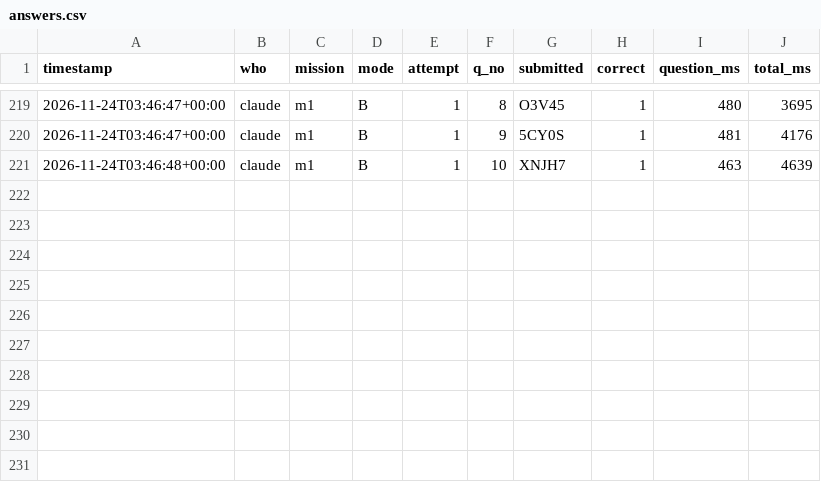
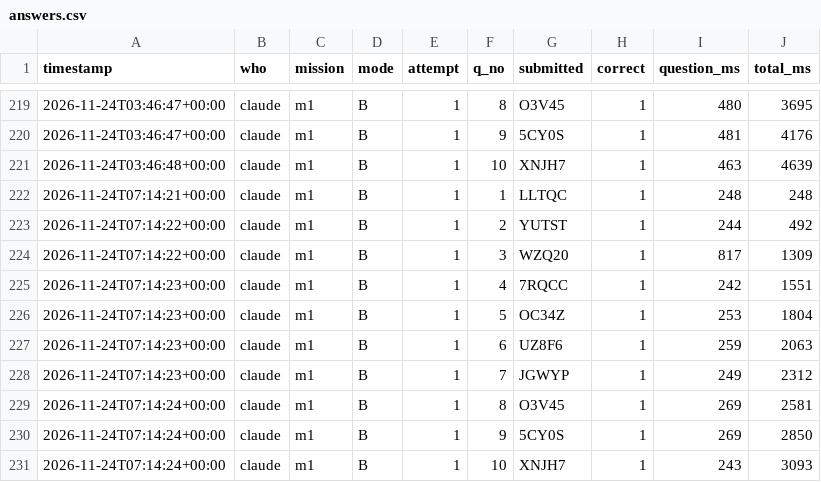
Before and after one commit to ineverusedai/1-AI-, a CSV file: results/answers.csv, drawn as a sheet; only a part is shown, gaps mark what is left out; the diff names each change by its address in the sheet, - before the commit and + after, or states it on an @@ line.

```diff
--- a/results/answers.csv
+++ b/results/answers.csv
+row 222: 2026-11-24T07:14:21+00:00 | claude | m1 | B | 1 | 1 | LLTQC | 1 | 248 | 248
+row 223: 2026-11-24T07:14:22+00:00 | claude | m1 | B | 1 | 2 | YUTST | 1 | 244 | 492
+row 224: 2026-11-24T07:14:22+00:00 | claude | m1 | B | 1 | 3 | WZQ20 | 1 | 817 | 1309
+row 225: 2026-11-24T07:14:23+00:00 | claude | m1 | B | 1 | 4 | 7RQCC | 1 | 242 | 1551
+row 226: 2026-11-24T07:14:23+00:00 | claude | m1 | B | 1 | 5 | OC34Z | 1 | 253 | 1804
+row 227: 2026-11-24T07:14:23+00:00 | claude | m1 | B | 1 | 6 | UZ8F6 | 1 | 259 | 2063
+row 228: 2026-11-24T07:14:23+00:00 | claude | m1 | B | 1 | 7 | JGWYP | 1 | 249 | 2312
+row 229: 2026-11-24T07:14:24+00:00 | claude | m1 | B | 1 | 8 | O3V45 | 1 | 269 | 2581
+row 230: 2026-11-24T07:14:24+00:00 | claude | m1 | B | 1 | 9 | 5CY0S | 1 | 269 | 2850
+row 231: 2026-11-24T07:14:24+00:00 | claude | m1 | B | 1 | 10 | XNJH7 | 1 | 243 | 3093
```
Also changed, not shown: results/summary.csv, 3 other files.
